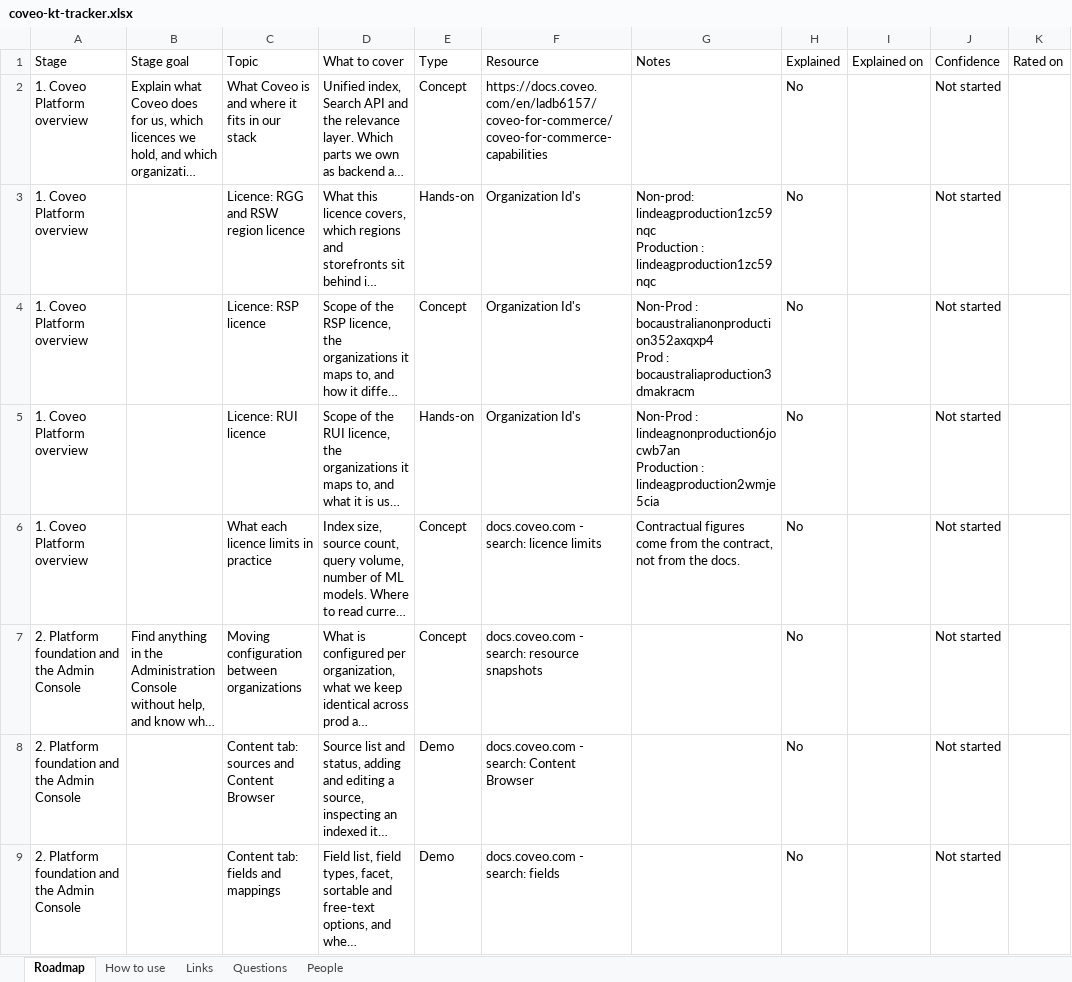
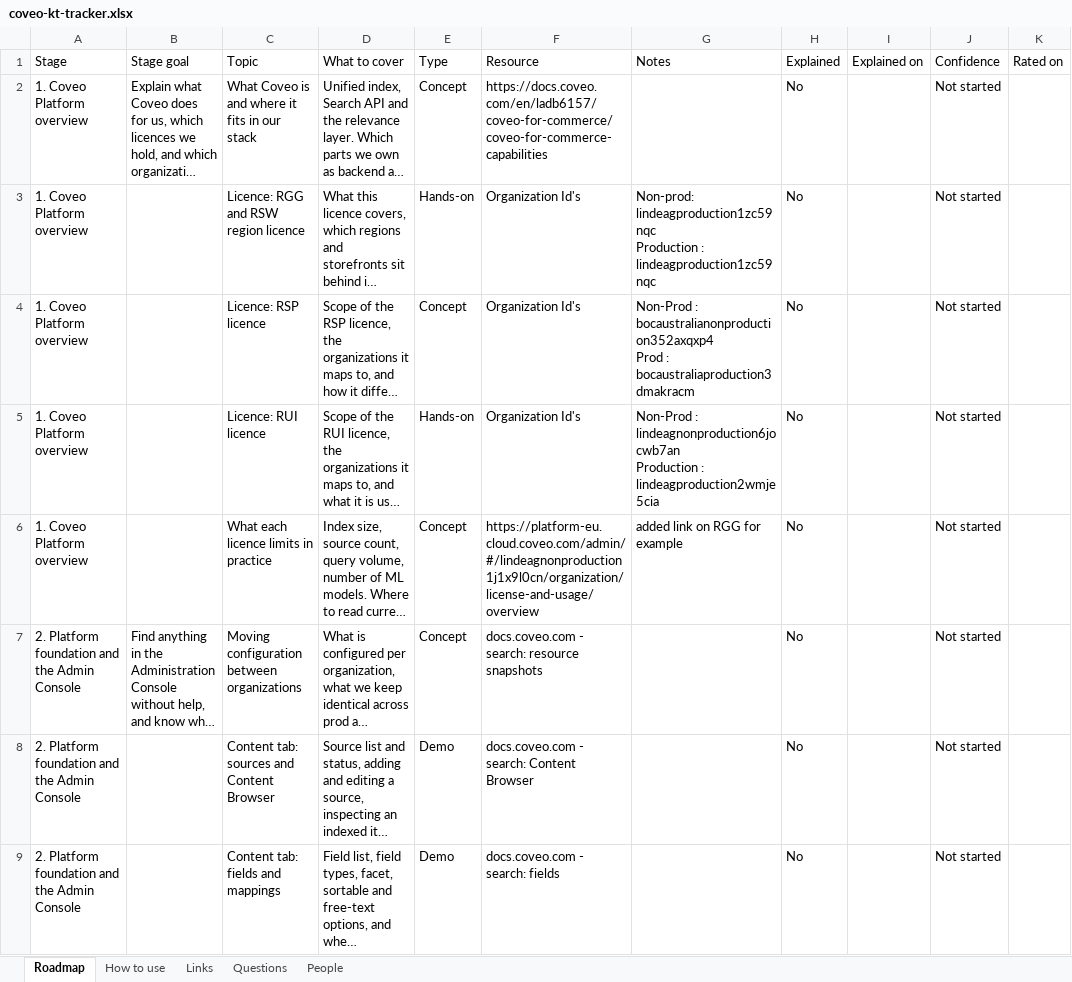
Before and after one commit to akshay0828/CoveoKT, an Excel workbook: coveo-kt-tracker.xlsx, sheet Roadmap, drawn as a sheet; only a part is shown; long unchanged cells end in …; values as stored, in another font and other column widths than the file's, no borders; the diff names each change by its address in the sheet, - before the commit and + after, or states it on an @@ line.

Commit message:
KT progress: topic list edited by AKSHAY

```diff
--- a/coveo-kt-tracker.xlsx (sheet Roadmap)
+++ b/coveo-kt-tracker.xlsx (sheet Roadmap)
-F6: docs.coveo.com - search: licence limits
+F6: https://platform-eu.cloud.coveo.com/admin/#/lindeagnonproduction1j1x9l0cn/organization/license-and-usage/overview
-G6: Contractual figures come from the contract, not from the docs.
+G6: added link on RGG for example
```
